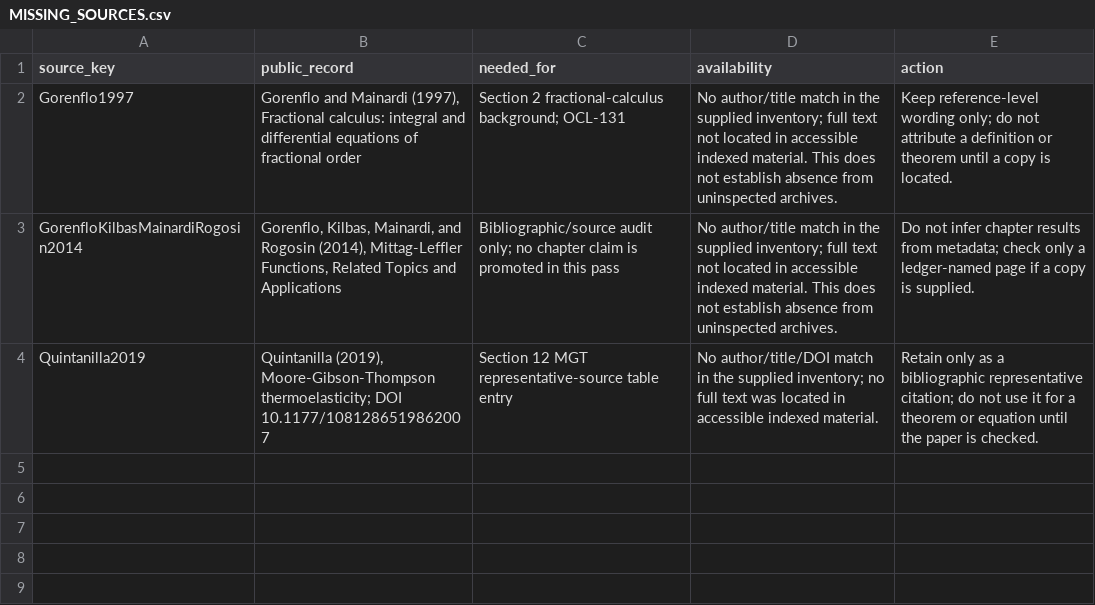
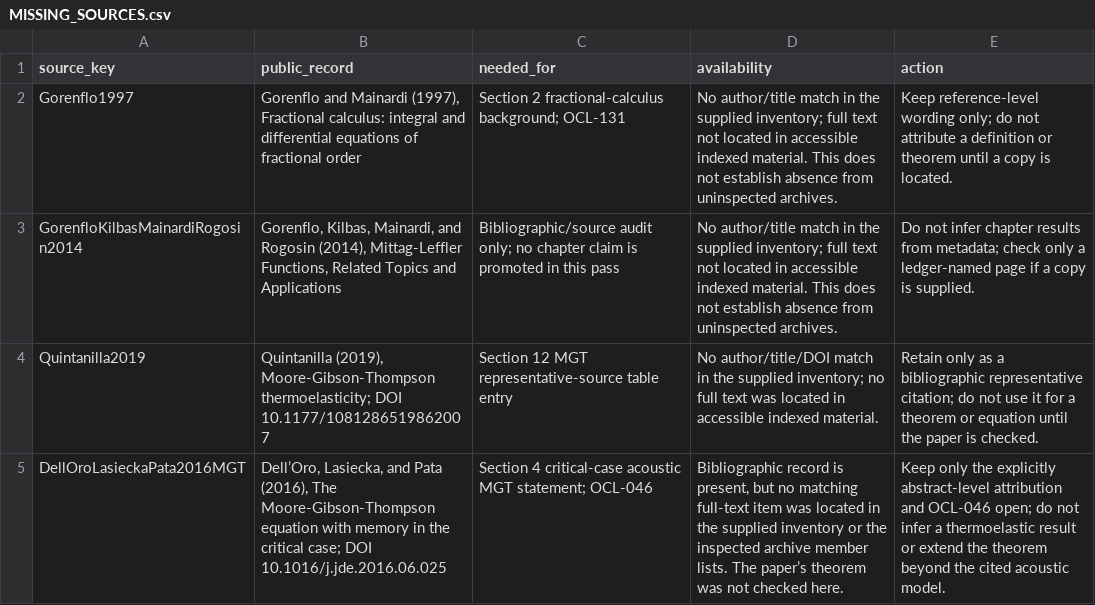
Before and after one commit to vipin-oss/le, a CSV file: phase5/reports/MISSING_SOURCES.csv, drawn as a sheet.

Commit message:
[R4B-AUTO] Source-check Section 4 Tzou equations
Co-authored-by: arena-agent <297053741+arena-agent@users.noreply.github.com>

```diff
--- a/phase5/reports/MISSING_SOURCES.csv
+++ b/phase5/reports/MISSING_SOURCES.csv
@@ -4 +4,2 @@ GorenfloKilbasMainardiRogosin2014,"Gorenflo, Kilbas, Mainardi, and Rogosin (2014
 Quintanilla2019,"Quintanilla (2019), Moore-Gibson-Thompson thermoelasticity; DOI 10.1177/1081286519862007","Section 12 MGT representative-source table entry","No author/title/DOI match in the supplied inventory; no full text was located in accessible indexed material.","Retain only as a bibliographic representative citation; do not use it for a theorem or equation until the paper is checked."
+DellOroLasieckaPata2016MGT,"Dell’Oro, Lasiecka, and Pata (2016), The Moore-Gibson-Thompson equation with memory in the critical case; DOI 10.1016/j.jde.2016.06.025","Section 4 critical-case acoustic MGT statement; OCL-046","Bibliographic record is present, but no matching full-text item was located in the supplied inventory or the inspected archive member lists. The paper’s theorem was not checked here.","Keep only the explicitly abstract-level attribution and OCL-046 open; do not infer a thermoelastic result or extend the theorem beyond the cited acoustic model."
```
Also changed, not shown: phase5/reports/OPEN_CLAIMS_LEDGER.csv, 5 other files.
